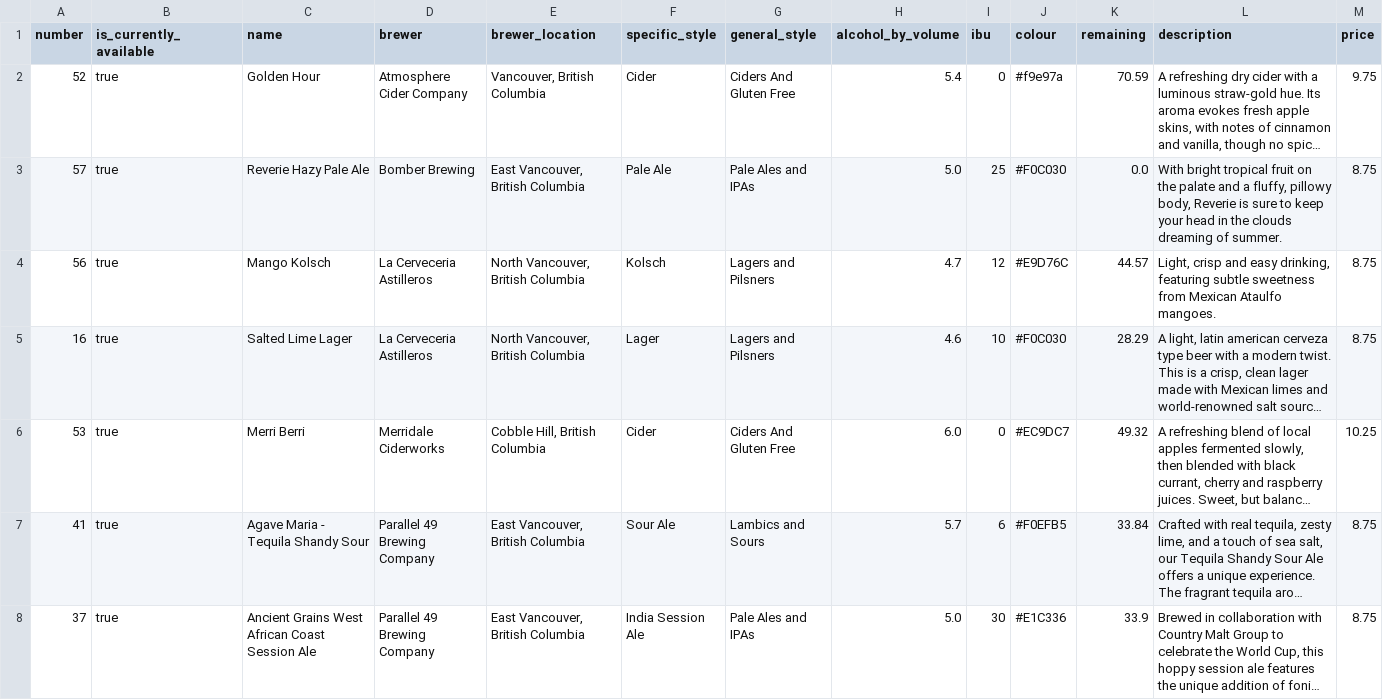
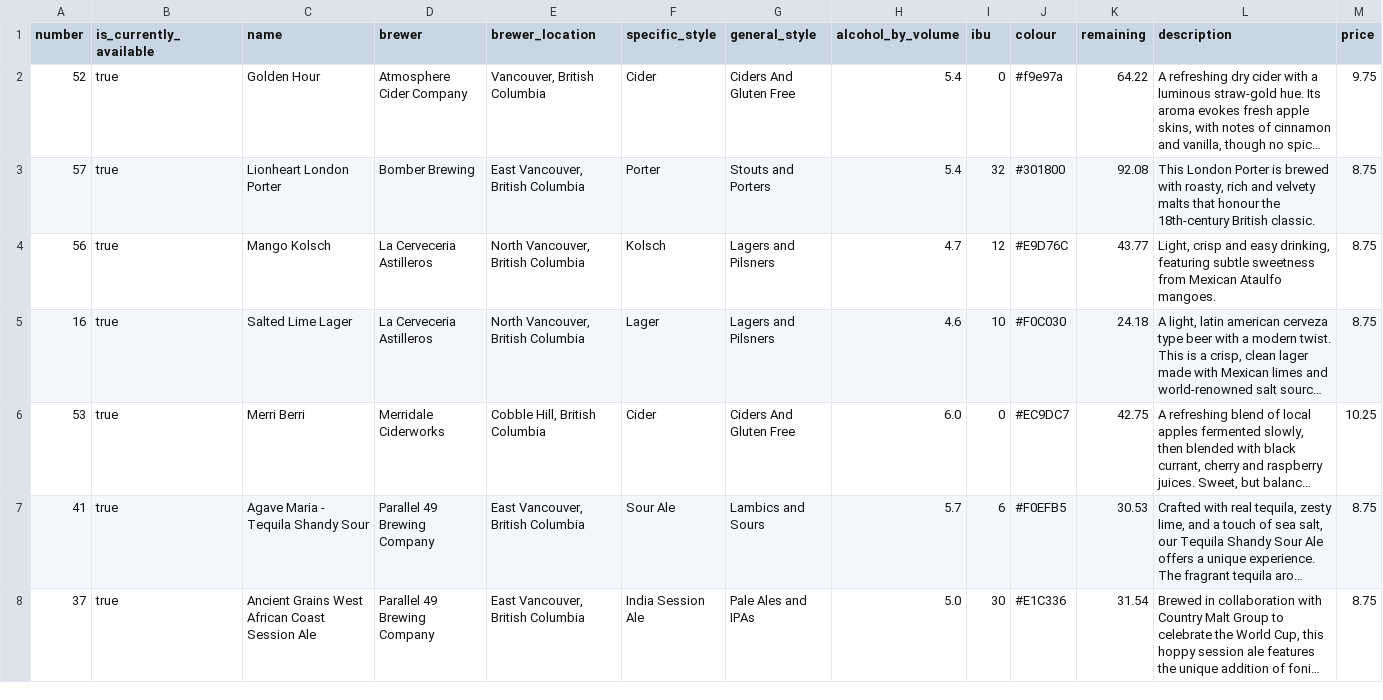
Before and after one commit to marcolussetti/staugustine-tap-history, a CSV file: staugustines_beers_v1.csv, drawn as a sheet; only a part is shown; long unchanged cells end in …; the diff covers the shown part only; the diff names each change by its address in the sheet, - before the commit and + after, or states it on an @@ line.

```diff
--- a/staugustines_beers_v1.csv
+++ b/staugustines_beers_v1.csv
-K2 (remaining): 70.59
+K2 (remaining): 64.22
-C3 (name): Reverie Hazy Pale Ale
+C3 (name): Lionheart London Porter
-F3 (specific_style): Pale Ale
+F3 (specific_style): Porter
-G3 (general_style): Pale Ales and IPAs
+G3 (general_style): Stouts and Porters
-H3 (alcohol_by_volume): 5.0
+H3 (alcohol_by_volume): 5.4
-I3 (ibu): 25
+I3 (ibu): 32
-J3 (colour): #F0C030
+J3 (colour): #301800
-K3 (remaining): 0.0
+K3 (remaining): 92.08
-L3 (description): With bright tropical fruit on the palate and a fluffy, pillowy body, Reverie is sure to keep your head in the clouds dreaming of summer.
+L3 (description): This London Porter is brewed with roasty, rich and velvety malts that honour the 18th-century British classic.
-K4 (remaining): 44.57
+K4 (remaining): 43.77
-K5 (remaining): 28.29
+K5 (remaining): 24.18
-K6 (remaining): 49.32
+K6 (remaining): 42.75
-K7 (remaining): 33.84
+K7 (remaining): 30.53
-K8 (remaining): 33.9
+K8 (remaining): 31.54
```
Also changed, not shown: 1 added row and 38 edited cells elsewhere in this file, 3 other files.
